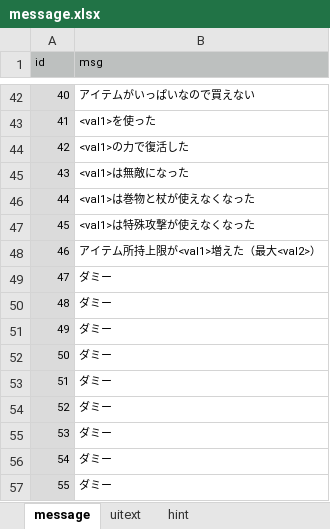
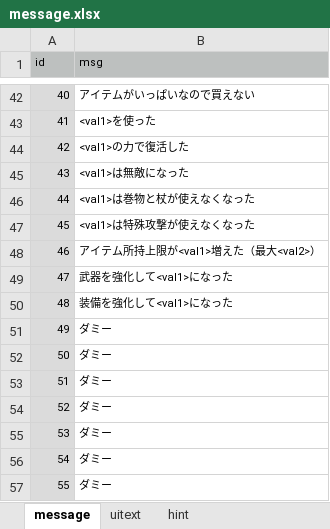
Before and after one commit to syun77/FlixelRL, an Excel workbook: docs/message.xlsx, sheet message, drawn as a sheet; only a part is shown, gaps mark what is left out; values as stored, in another font and other column widths than the file's, no borders; the diff names each change by its address in the sheet, - before the commit and + after, or states it on an @@ line.

```diff
--- a/docs/message.xlsx (sheet message)
+++ b/docs/message.xlsx (sheet message)
-B49 (msg): ダミー
+B49 (msg): 武器を強化して<val1>になった
-B50 (msg): ダミー
+B50 (msg): 装備を強化して<val1>になった
```
Also changed, not shown: 4 other files.
